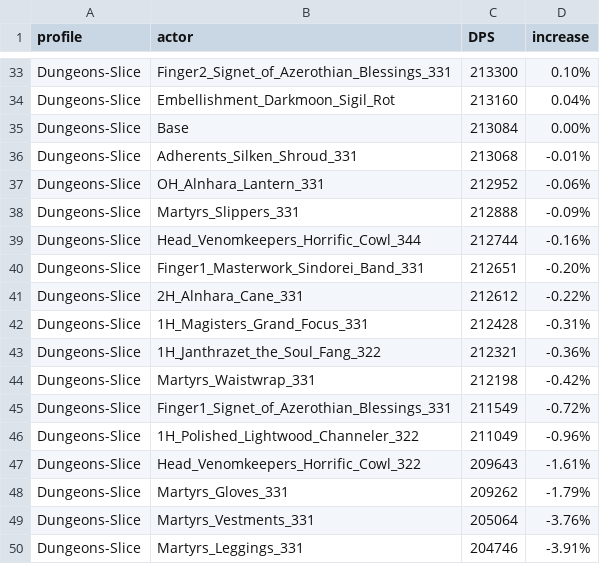
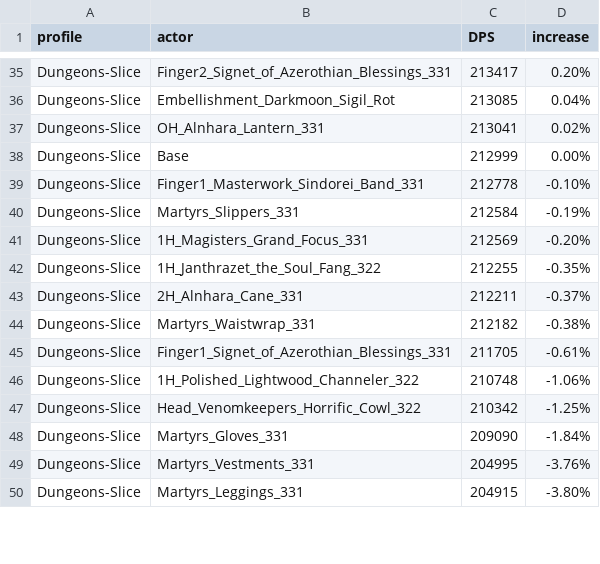
Before and after one commit to WarcraftPriests/mid-shadow-priest, a CSV file: special-gear/results/Results_Dungeons-Slice_archon.csv, drawn as a sheet; only a part is shown, gaps mark what is left out; removed rows and columns are numbered as before the commit, all else as after; the diff covers the shown part only; the diff names each change by its address in the sheet, - before the commit and + after, or states it on an @@ line.

```diff
--- a/special-gear/results/Results_Dungeons-Slice_archon.csv
+++ b/special-gear/results/Results_Dungeons-Slice_archon.csv
-C35 (DPS): 213300
+C35 (DPS): 213417
-D35 (increase): 0.10%
+D35 (increase): 0.20%
-C36 (DPS): 213160
+C36 (DPS): 213085
+row 37: Dungeons-Slice | OH_Alnhara_Lantern_331 | 213041 | 0.02%
-C38 (DPS): 213084
+C38 (DPS): 212999
-row 36: Dungeons-Slice | Adherents_Silken_Shroud_331 | 213068 | -0.01%
-row 37: Dungeons-Slice | OH_Alnhara_Lantern_331 | 212952 | -0.06%
-row 38: Dungeons-Slice | Martyrs_Slippers_331 | 212888 | -0.09%
-row 39: Dungeons-Slice | Head_Venomkeepers_Horrific_Cowl_344 | 212744 | -0.16%
-C39 (DPS): 212651
+C39 (DPS): 212778
-D39 (increase): -0.20%
+D39 (increase): -0.10%
-row 41: Dungeons-Slice | 2H_Alnhara_Cane_331 | 212612 | -0.22%
+row 40: Dungeons-Slice | Martyrs_Slippers_331 | 212584 | -0.19%
-C41 (DPS): 212428
+C41 (DPS): 212569
-D41 (increase): -0.31%
+D41 (increase): -0.20%
-C42 (DPS): 212321
+C42 (DPS): 212255
-D42 (increase): -0.36%
+D42 (increase): -0.35%
+row 43: Dungeons-Slice | 2H_Alnhara_Cane_331 | 212211 | -0.37%
-C44 (DPS): 212198
+C44 (DPS): 212182
-D44 (increase): -0.42%
+D44 (increase): -0.38%
-C45 (DPS): 211549
+C45 (DPS): 211705
-D45 (increase): -0.72%
+D45 (increase): -0.61%
-C46 (DPS): 211049
+C46 (DPS): 210748
-D46 (increase): -0.96%
+D46 (increase): -1.06%
-C47 (DPS): 209643
+C47 (DPS): 210342
-D47 (increase): -1.61%
+D47 (increase): -1.25%
-C48 (DPS): 209262
+C48 (DPS): 209090
-D48 (increase): -1.79%
+D48 (increase): -1.84%
-C49 (DPS): 205064
+C49 (DPS): 204995
-C50 (DPS): 204746
+C50 (DPS): 204915
-D50 (increase): -3.91%
+D50 (increase): -3.80%
```
Also changed, not shown: 13 added rows, 11 removed rows and 43 edited cells elsewhere in this file, special-gear/results/Results_2T_voidweaver.csv, special-gear/results/Results_8T_archon.csv, 36 other files.
